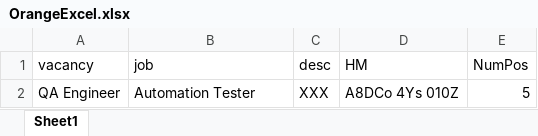
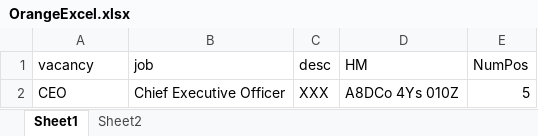
Before and after one commit to shashankmanurey/Advance-Selenium, an Excel workbook: src/main/resources/DDT/OrangeExcel.xlsx, sheet Sheet1, drawn as a sheet; values as stored, in another font and other column widths than the file's, no borders; the diff names each change by its address in the sheet, - before the commit and + after, or states it on an @@ line.

```diff
--- a/src/main/resources/DDT/OrangeExcel.xlsx (sheet Sheet1)
+++ b/src/main/resources/DDT/OrangeExcel.xlsx (sheet Sheet1)
+sheet tab: Sheet2
-A2 (vacancy): QA Engineer
+A2 (vacancy): CEO
-B2 (job): Automation Tester
+B2 (job): Chief Executive Officer
```
Also changed, not shown: src/main/resources/DDT/Data.xlsx, 5 other files.
